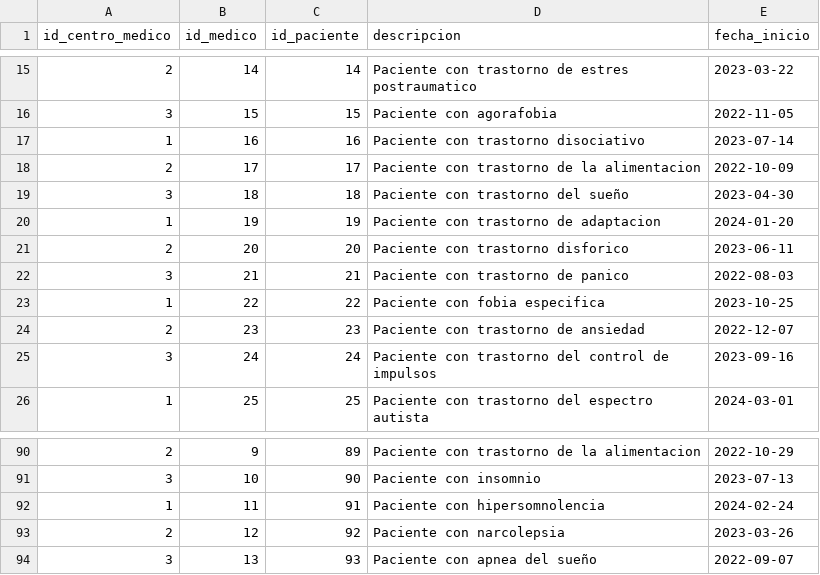
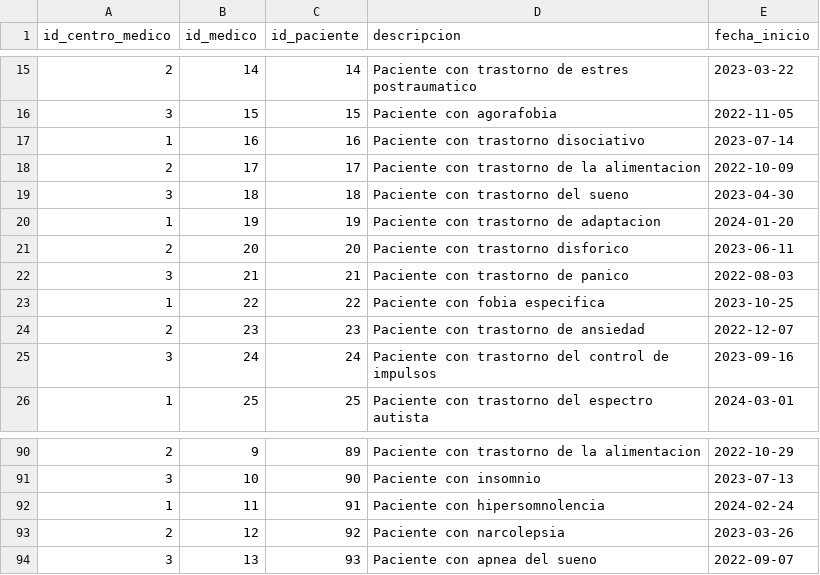
Before and after one commit to gabrieltoloza/centro_medico-Gabriel-Toloza, a CSV file: data_csv/tratamientos.csv, drawn as a sheet; only a part is shown, gaps mark what is left out.

```diff
--- a/data_csv/tratamientos.csv
+++ b/data_csv/tratamientos.csv
@@ -18,3 +18,3 @@ id_centro_medico,id_medico,id_paciente,descripcion,fecha_inicio
 2,17,17,Paciente con trastorno de la alimentacion,2022-10-09
-3,18,18,Paciente con trastorno del sueño,2023-04-30
+3,18,18,Paciente con trastorno del sueno,2023-04-30
 1,19,19,Paciente con trastorno de adaptacion,2024-01-20
@@ -93,2 +93,2 @@ id_centro_medico,id_medico,id_paciente,descripcion,fecha_inicio
 2,12,92,Paciente con narcolepsia,2023-03-26
-3,13,93,Paciente con apnea del sueño,2022-09-07
+3,13,93,Paciente con apnea del sueno,2022-09-07
```
Also changed, not shown: data_csv/duenos.csv, data_csv/medicos.csv, 1 other file.
